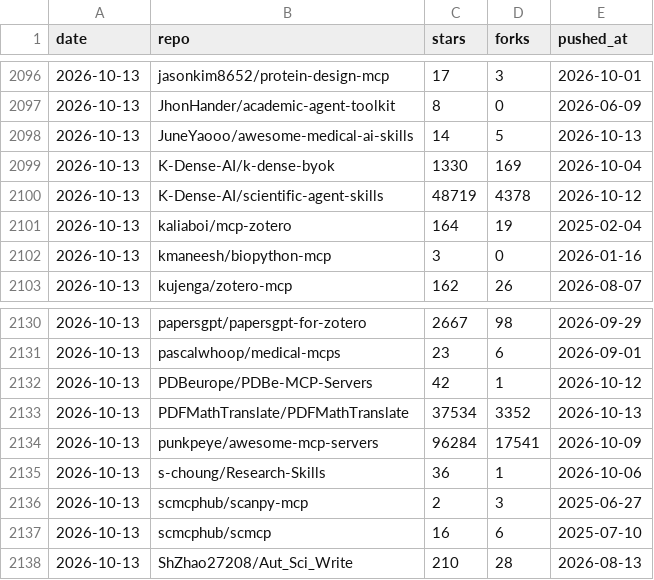
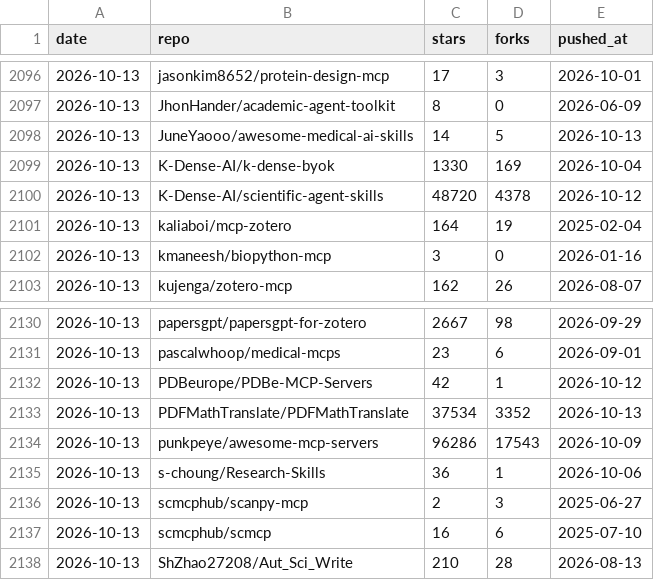
Before and after one commit to CrazyHsu/research-bioinfo-ai-repos, a TSV file: data/star_history.tsv, drawn as a sheet; only a part is shown, gaps mark what is left out.

```diff
--- a/data/star_history.tsv
+++ b/data/star_history.tsv
@@ -2099,3 +2099,3 @@ date	repo	stars	forks	pushed_at
 2026-10-13	K-Dense-AI/k-dense-byok	1330	169	2026-10-04
-2026-10-13	K-Dense-AI/scientific-agent-skills	48719	4378	2026-10-12
+2026-10-13	K-Dense-AI/scientific-agent-skills	48720	4378	2026-10-12
 2026-10-13	kaliaboi/mcp-zotero	164	19	2025-02-04
@@ -2133,3 +2133,3 @@ date	repo	stars	forks	pushed_at
 2026-10-13	PDFMathTranslate/PDFMathTranslate	37534	3352	2026-10-13
-2026-10-13	punkpeye/awesome-mcp-servers	96284	17541	2026-10-09
+2026-10-13	punkpeye/awesome-mcp-servers	96286	17543	2026-10-09
 2026-10-13	s-choung/Research-Skills	36	1	2026-10-06
```
Also changed, not shown: data/awesome_refs.tsv, data/repos.curated.tsv, 10 other files.
